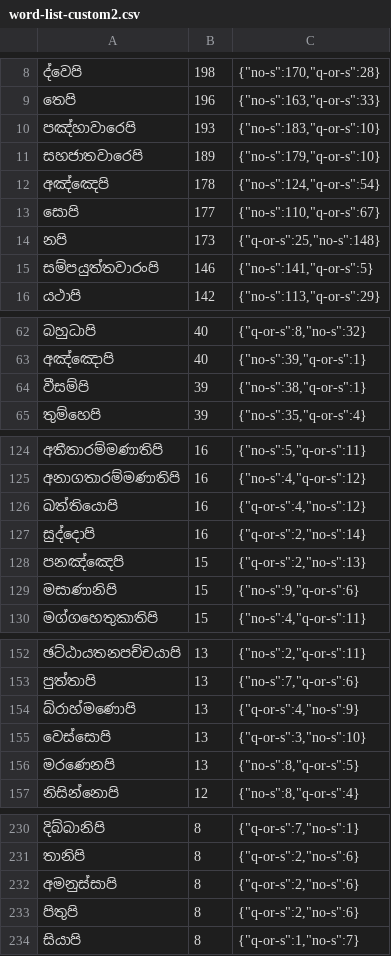
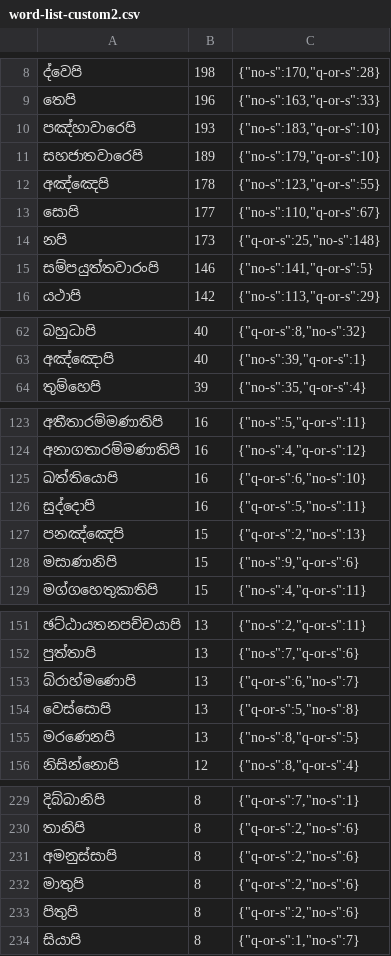
Before and after one commit to pathnirvana/tipitaka.lk, a CSV file: dev/word-list/word-list-custom2.csv, drawn as a sheet; only a part is shown, gaps mark what is left out; the diff covers the shown part only.

Commit message:
add error word finding, break few atta files

```diff
--- a/dev/word-list/word-list-custom2.csv
+++ b/dev/word-list/word-list-custom2.csv
@@ -11,3 +11,3 @@
 සහජාතවාරෙපි	189	{"no-s":179,"q-or-s":10}
-අඤ්ඤෙපි	178	{"no-s":124,"q-or-s":54}
+අඤ්ඤෙපි	178	{"no-s":123,"q-or-s":55}
 සොපි	177	{"no-s":110,"q-or-s":67}
@@ -63,3 +63,2 @@
 අඤ්ඤොපි	40	{"no-s":39,"q-or-s":1}
-වීසම්පි	39	{"no-s":38,"q-or-s":1}
 තුම්හෙපි	39	{"no-s":35,"q-or-s":4}
@@ -125,4 +124,4 @@
 අනාගතාරම්මණාතිපි	16	{"no-s":4,"q-or-s":12}
-ඛත්තියොපි	16	{"q-or-s":4,"no-s":12}
-සුද්දොපි	16	{"q-or-s":2,"no-s":14}
+ඛත්තියොපි	16	{"q-or-s":6,"no-s":10}
+සුද්දොපි	16	{"q-or-s":5,"no-s":11}
 පනඤ්ඤෙපි	15	{"q-or-s":2,"no-s":13}
@@ -153,4 +152,4 @@
 පුත්තාපි	13	{"no-s":7,"q-or-s":6}
-බ්රාහ්මණොපි	13	{"q-or-s":4,"no-s":9}
-වෙස්සොපි	13	{"q-or-s":3,"no-s":10}
+බ්රාහ්මණොපි	13	{"q-or-s":6,"no-s":7}
+වෙස්සොපි	13	{"q-or-s":5,"no-s":8}
 මරණෙනපි	13	{"no-s":8,"q-or-s":5}
@@ -232,2 +231,3 @@
 අමනුස්සාපි	8	{"q-or-s":2,"no-s":6}
+මාතුපි	8	{"q-or-s":2,"no-s":6}
 පිතුපි	8	{"q-or-s":2,"no-s":6}
```
Also changed, not shown: 6 edited cells elsewhere in this file, 12 other files.
